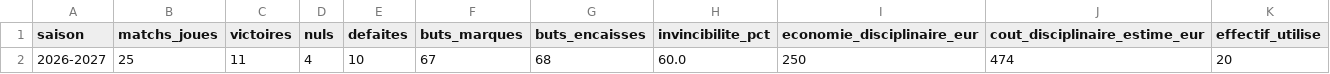
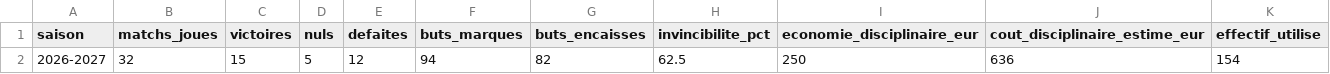
Before and after one commit to nino-frc/es-genech-data-performance, a CSV file: briefings_coach/dim_executive_kpis.csv, drawn as a sheet; removed rows and columns are numbered as before the commit, all else as after; the diff names each change by its address in the sheet, - before the commit and + after, or states it on an @@ line.

```diff
--- a/briefings_coach/dim_executive_kpis.csv
+++ b/briefings_coach/dim_executive_kpis.csv
-row 2: 2026-2027 | 25 | 11 | 4 | 10 | 67 | 68 | 60.0 | 250 | 474 | 20
+row 2: 2026-2027 | 32 | 15 | 5 | 12 | 94 | 82 | 62.5 | 250 | 636 | 154
```
Also changed, not shown: exports_powerbi/dim_matchs.csv, exports_powerbi/dim_performance_drivers.csv, 16 other files.
